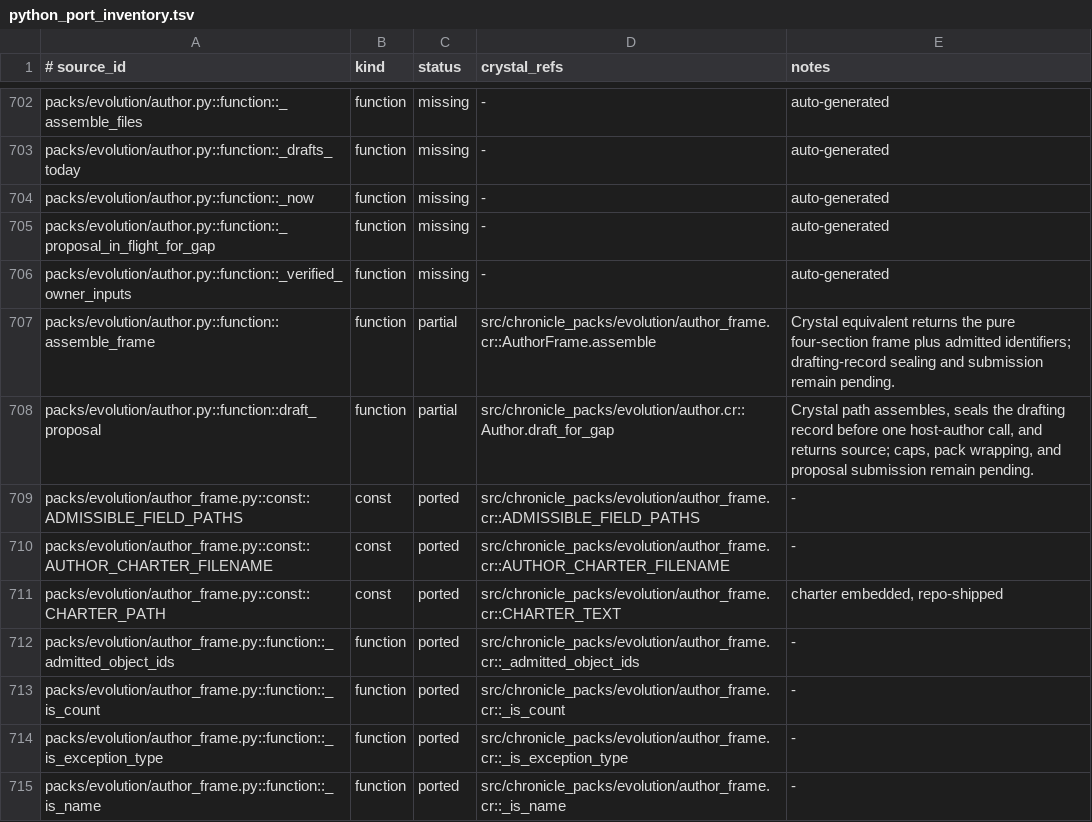
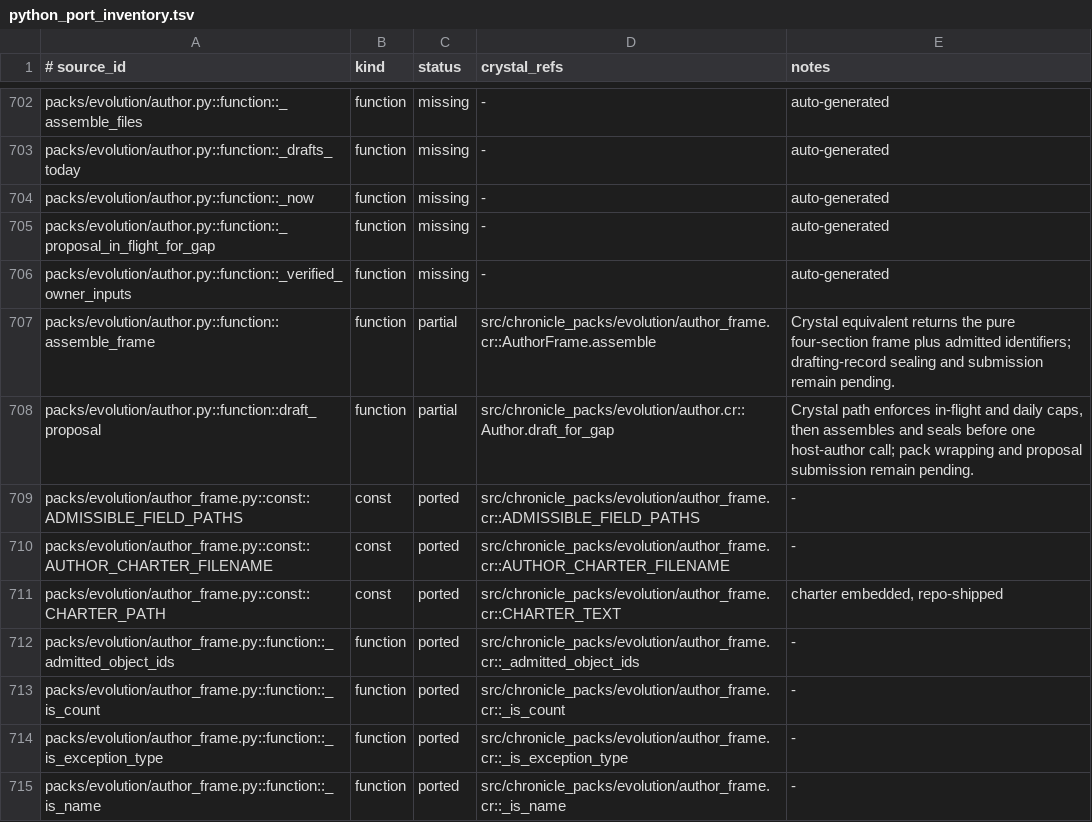
Before and after one commit to dsisnero/chronicle-packs, a TSV file: plans/inventory/python_port_inventory.tsv, drawn as a sheet; only a part is shown, gaps mark what is left out.

Commit message:
port: enforce Evolution author draft caps
- Refuse duplicate non-terminal proposal work for the same capability gap\n- Enforce the configured daily drafting-context budget before frame assembly\n- Keep rejected proposals out of the author input and update parity tracking

```diff
--- a/plans/inventory/python_port_inventory.tsv
+++ b/plans/inventory/python_port_inventory.tsv
@@ -707,3 +707,3 @@ packs/evolution/author.py::function::_verified_owner_inputs	function	missing	-	a
 packs/evolution/author.py::function::assemble_frame	function	partial	src/chronicle_packs/evolution/author_frame.cr::AuthorFrame.assemble	Crystal equivalent returns the pure four-section frame plus admitted identifiers; drafting-record sealing and submission remain pending.
-packs/evolution/author.py::function::draft_proposal	function	partial	src/chronicle_packs/evolution/author.cr::Author.draft_for_gap	Crystal path assembles, seals the drafting record before one host-author call, and returns source; caps, pack wrapping, and proposal submission remain pending.
+packs/evolution/author.py::function::draft_proposal	function	partial	src/chronicle_packs/evolution/author.cr::Author.draft_for_gap	Crystal path enforces in-flight and daily caps, then assembles and seals before one host-author call; pack wrapping and proposal submission remain pending.
 packs/evolution/author_frame.py::const::ADMISSIBLE_FIELD_PATHS	const	ported	src/chronicle_packs/evolution/author_frame.cr::ADMISSIBLE_FIELD_PATHS	-
```
Also changed, not shown: 3 other files.
